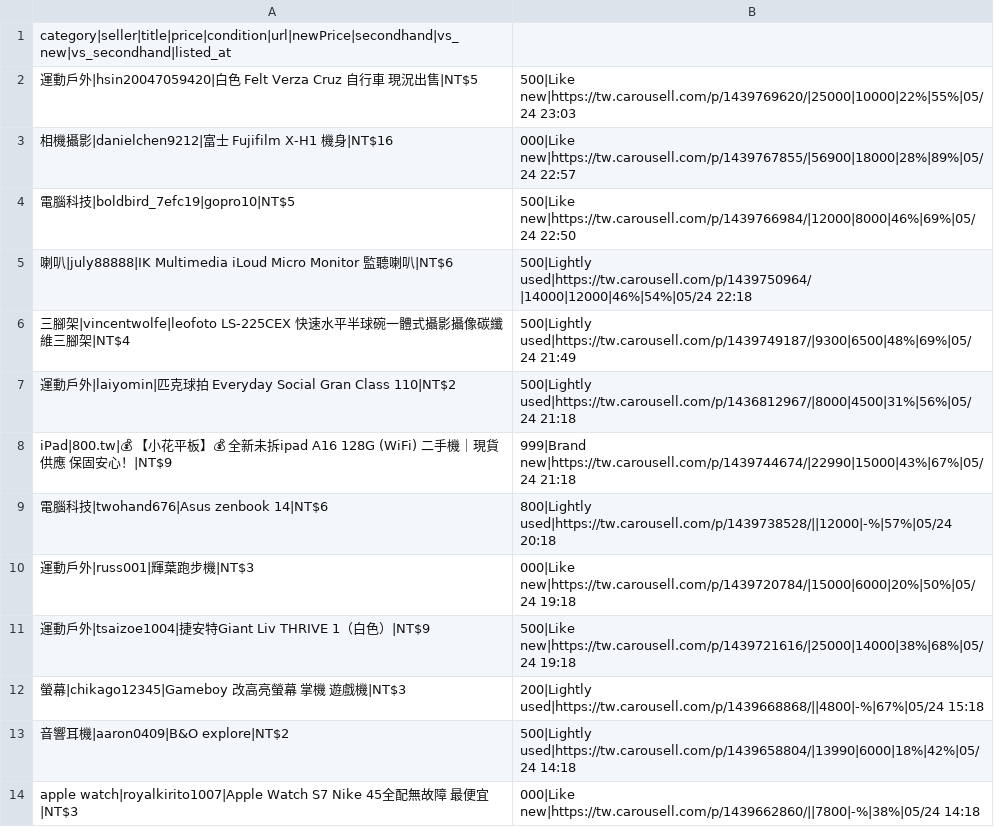
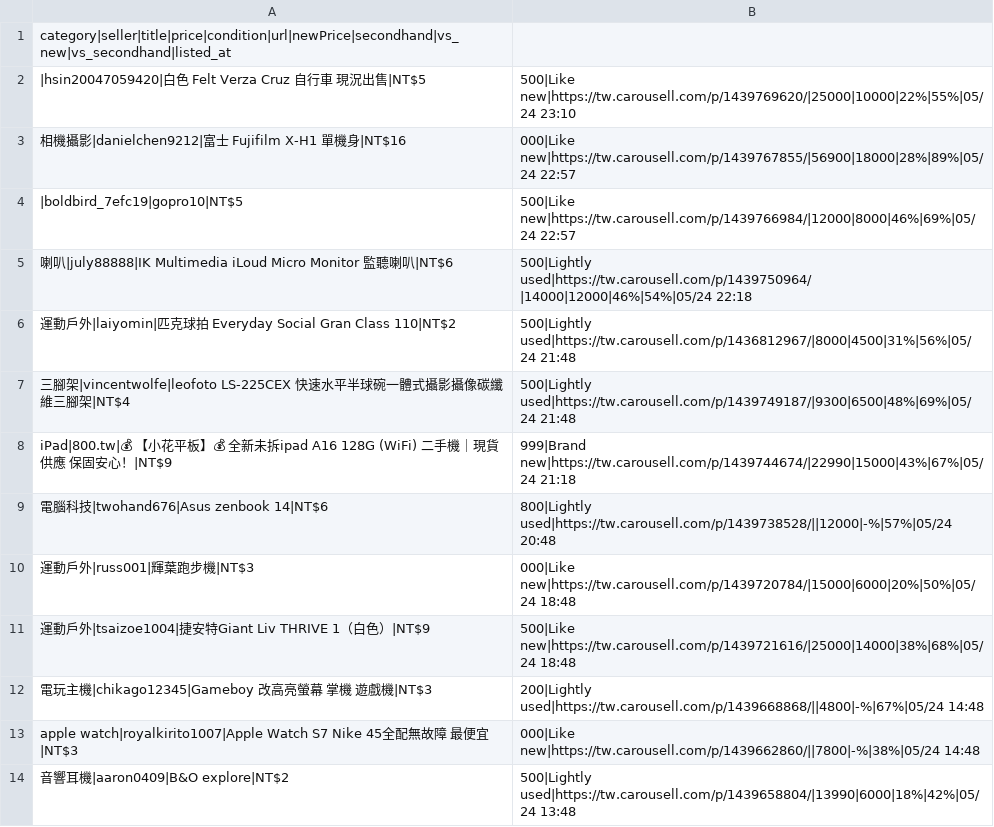
Before and after one commit to yangnim21029/cheap-product, a CSV file: carousell_wishlist_20260501.csv, drawn as a sheet; only a part is shown; the diff covers the shown part only.

```diff
--- a/carousell_wishlist_20260501.csv
+++ b/carousell_wishlist_20260501.csv
@@ -1,14 +1,14 @@
 category|seller|title|price|condition|url|newPrice|secondhand|vs_new|vs_secondhand|listed_at
-運動戶外|hsin20047059420|白色 Felt Verza Cruz 自行車 現況出售|NT$5,500|Like new|https://tw.carousell.com/p/1439769620/|25000|10000|22%|55%|05/24 23:03
-相機攝影|danielchen9212|富士 Fujifilm X-H1 機身|NT$16,000|Like new|https://tw.carousell.com/p/1439767855/|56900|18000|28%|89%|05/24 22:57
-電腦科技|boldbird_7efc19|gopro10|NT$5,500|Like new|https://tw.carousell.com/p/1439766984/|12000|8000|46%|69%|05/24 22:50
+|hsin20047059420|白色 Felt Verza Cruz 自行車 現況出售|NT$5,500|Like new|https://tw.carousell.com/p/1439769620/|25000|10000|22%|55%|05/24 23:10
+相機攝影|danielchen9212|富士 Fujifilm X-H1 單機身|NT$16,000|Like new|https://tw.carousell.com/p/1439767855/|56900|18000|28%|89%|05/24 22:57
+|boldbird_7efc19|gopro10|NT$5,500|Like new|https://tw.carousell.com/p/1439766984/|12000|8000|46%|69%|05/24 22:57
 喇叭|july88888|IK Multimedia iLoud Micro Monitor 監聽喇叭|NT$6,500|Lightly used|https://tw.carousell.com/p/1439750964/|14000|12000|46%|54%|05/24 22:18
-三腳架|vincentwolfe|leofoto LS-225CEX 快速水平半球碗一體式攝影攝像碳纖維三腳架|NT$4,500|Lightly used|https://tw.carousell.com/p/1439749187/|9300|6500|48%|69%|05/24 21:49
-運動戶外|laiyomin|匹克球拍 Everyday Social Gran Class 110|NT$2,500|Lightly used|https://tw.carousell.com/p/1436812967/|8000|4500|31%|56%|05/24 21:18
+運動戶外|laiyomin|匹克球拍 Everyday Social Gran Class 110|NT$2,500|Lightly used|https://tw.carousell.com/p/1436812967/|8000|4500|31%|56%|05/24 21:48
+三腳架|vincentwolfe|leofoto LS-225CEX 快速水平半球碗一體式攝影攝像碳纖維三腳架|NT$4,500|Lightly used|https://tw.carousell.com/p/1439749187/|9300|6500|48%|69%|05/24 21:48
 iPad|800.tw|💰 【小花平板】💰 全新未拆ipad A16 128G (WiFi) 二手機｜現貨供應 保固安心！|NT$9,999|Brand new|https://tw.carousell.com/p/1439744674/|22990|15000|43%|67%|05/24 21:18
-電腦科技|twohand676|Asus zenbook 14|NT$6,800|Lightly used|https://tw.carousell.com/p/1439738528/||12000|-%|57%|05/24 20:18
-運動戶外|russ001|輝葉跑步機|NT$3,000|Like new|https://tw.carousell.com/p/1439720784/|15000|6000|20%|50%|05/24 19:18
-運動戶外|tsaizoe1004|捷安特Giant Liv THRIVE 1（白色）|NT$9,500|Like new|https://tw.carousell.com/p/1439721616/|25000|14000|38%|68%|05/24 19:18
-螢幕|chikago12345|Gameboy 改高亮螢幕 掌機 遊戲機|NT$3,200|Lightly used|https://tw.carousell.com/p/1439668868/||4800|-%|67%|05/24 15:18
-音響耳機|aaron0409|B&O explore|NT$2,500|Lightly used|https://tw.carousell.com/p/1439658804/|13990|6000|18%|42%|05/24 14:18
-apple watch|royalkirito1007|Apple Watch S7 Nike 45全配無故障 最便宜|NT$3,000|Like new|https://tw.carousell.com/p/1439662860/||7800|-%|38%|05/24 14:18
+電腦科技|twohand676|Asus zenbook 14|NT$6,800|Lightly used|https://tw.carousell.com/p/1439738528/||12000|-%|57%|05/24 20:48
+運動戶外|russ001|輝葉跑步機|NT$3,000|Like new|https://tw.carousell.com/p/1439720784/|15000|6000|20%|50%|05/24 18:48
+運動戶外|tsaizoe1004|捷安特Giant Liv THRIVE 1（白色）|NT$9,500|Like new|https://tw.carousell.com/p/1439721616/|25000|14000|38%|68%|05/24 18:48
+電玩主機|chikago12345|Gameboy 改高亮螢幕 掌機 遊戲機|NT$3,200|Lightly used|https://tw.carousell.com/p/1439668868/||4800|-%|67%|05/24 14:48
+apple watch|royalkirito1007|Apple Watch S7 Nike 45全配無故障 最便宜|NT$3,000|Like new|https://tw.carousell.com/p/1439662860/||7800|-%|38%|05/24 14:48
+音響耳機|aaron0409|B&O explore|NT$2,500|Lightly used|https://tw.carousell.com/p/1439658804/|13990|6000|18%|42%|05/24 13:48
```
Also changed, not shown: 13 added rows, 8 removed rows and 30 edited cells elsewhere in this file, 7 other files.
